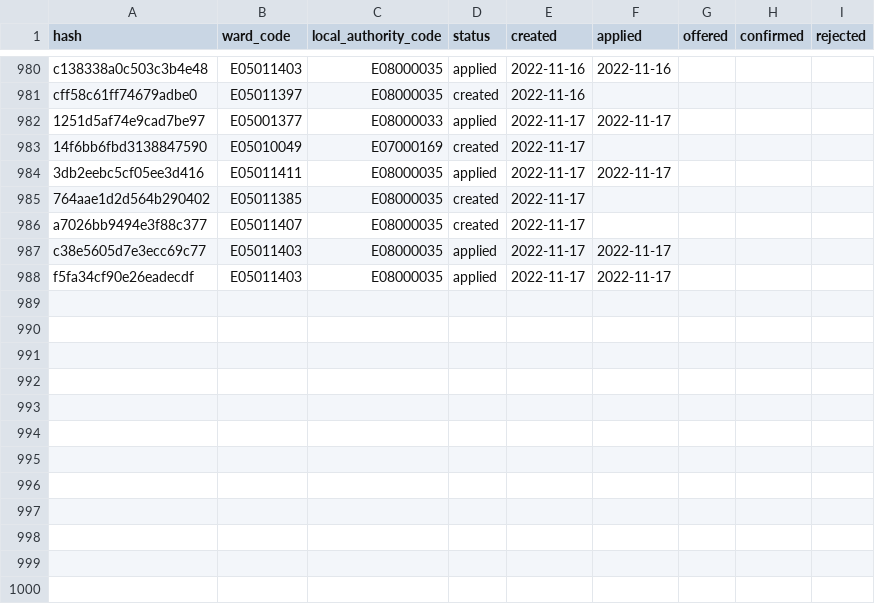
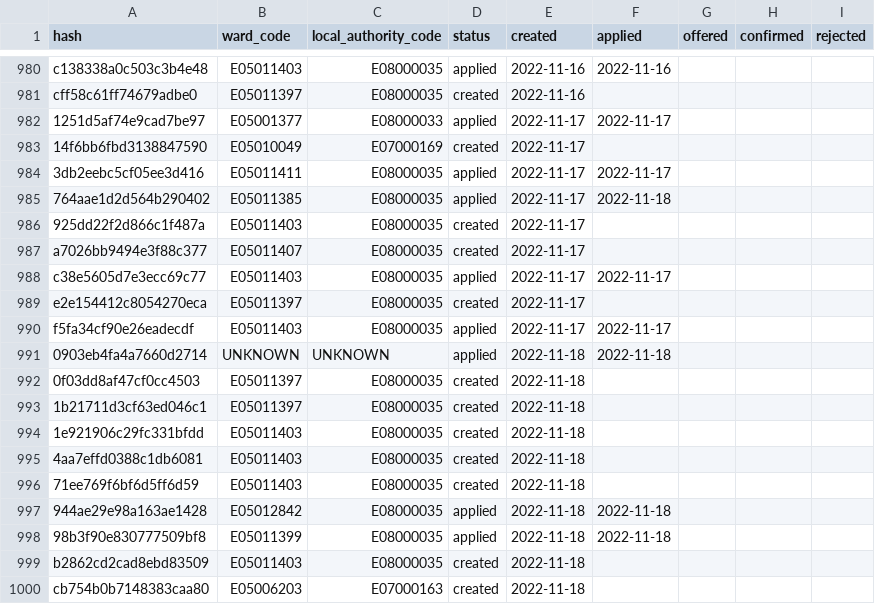
Before and after one commit to open-innovations/leeds-2023, a CSV file: data/metrics/volunteers/volunteers.csv, drawn as a sheet; only a part is shown, gaps mark what is left out.

```diff
--- a/data/metrics/volunteers/volunteers.csv
+++ b/data/metrics/volunteers/volunteers.csv
@@ -984,5 +984,17 @@ cff58c61ff74679adbe0,E05011397,E08000035,created,2022-11-16,,,,
 3db2eebc5cf05ee3d416,E05011411,E08000035,applied,2022-11-17,2022-11-17,,,
-764aae1d2d564b290402,E05011385,E08000035,created,2022-11-17,,,,
+764aae1d2d564b290402,E05011385,E08000035,applied,2022-11-17,2022-11-18,,,
+925dd22f2d866c1f487a,E05011403,E08000035,created,2022-11-17,,,,
 a7026bb9494e3f88c377,E05011407,E08000035,created,2022-11-17,,,,
 c38e5605d7e3ecc69c77,E05011403,E08000035,applied,2022-11-17,2022-11-17,,,
+e2e154412c8054270eca,E05011397,E08000035,created,2022-11-17,,,,
 f5fa34cf90e26eadecdf,E05011403,E08000035,applied,2022-11-17,2022-11-17,,,
+0903eb4fa4a7660d2714,UNKNOWN,UNKNOWN,applied,2022-11-18,2022-11-18,,,
+0f03dd8af47cf0cc4503,E05011397,E08000035,created,2022-11-18,,,,
+1b21711d3cf63ed046c1,E05011397,E08000035,created,2022-11-18,,,,
+1e921906c29fc331bfdd,E05011403,E08000035,created,2022-11-18,,,,
+4aa7effd0388c1db6081,E05011403,E08000035,created,2022-11-18,,,,
+71ee769f6bf6d5ff6d59,E05011403,E08000035,created,2022-11-18,,,,
+944ae29e98a163ae1428,E05012842,E08000035,applied,2022-11-18,2022-11-18,,,
+98b3f90e830777509bf8,E05011399,E08000035,applied,2022-11-18,2022-11-18,,,
+b2862cd2cad8ebd83509,E05011403,E08000035,created,2022-11-18,,,,
+cb754b0b7148383caa80,E05006203,E07000163,created,2022-11-18,,,,
```
Also changed, not shown: data/metrics/ballot/ballot_entries.csv, data/metrics/callouts/dancers_of_leeds.csv, 11 other files.
